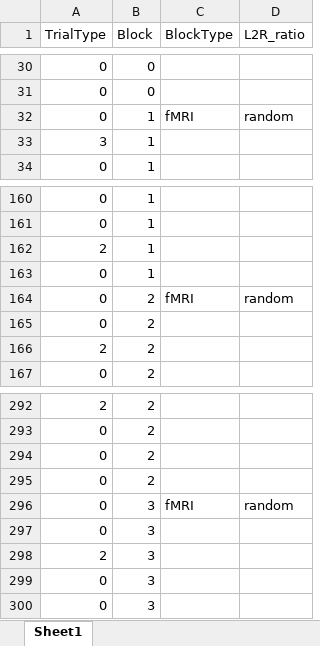
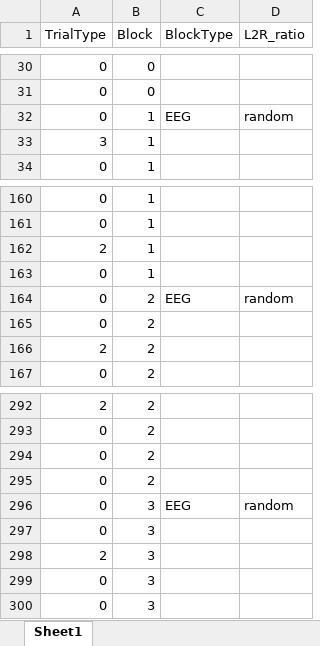
Before and after one commit to Neil-McNaughton-Lab/EEG-StopSignalTask, an Excel workbook: conditions.xlsx, sheet Sheet1, drawn as a sheet; only a part is shown, gaps mark what is left out; values as stored, in another font and other column widths than the file's, no borders; the diff names each change by its address in the sheet, - before the commit and + after, or states it on an @@ line.

```diff
--- a/conditions.xlsx (sheet Sheet1)
+++ b/conditions.xlsx (sheet Sheet1)
-C32 (BlockType): fMRI
+C32 (BlockType): EEG
-C164 (BlockType): fMRI
+C164 (BlockType): EEG
-C296 (BlockType): fMRI
+C296 (BlockType): EEG
```
Also changed, not shown: 8 other files.
